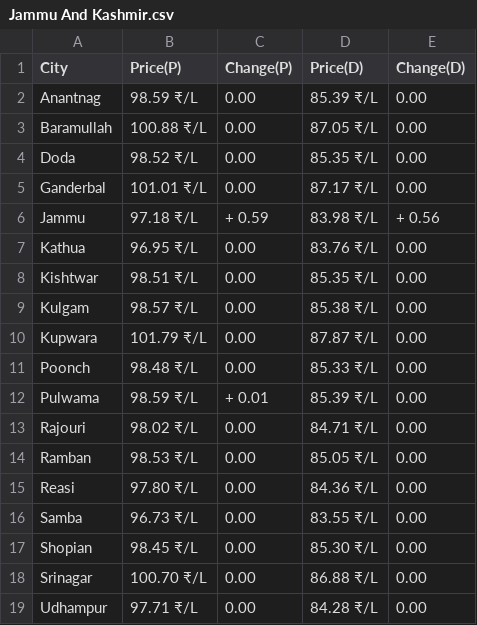
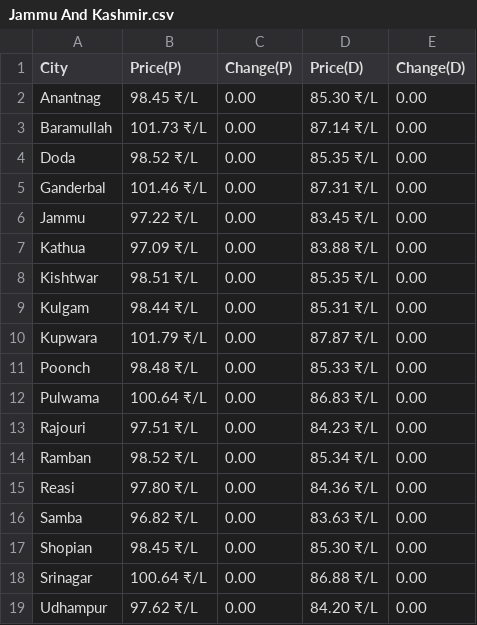
Before and after one commit to Doofenshmirtz-Evil-Incorp/FuelishPy, a CSV file: assets/Jammu And Kashmir.csv, drawn as a sheet.

Commit message:
Data-2026-03-13T03:26:14

```diff
--- a/assets/Jammu And Kashmir.csv
+++ b/assets/Jammu And Kashmir.csv
@@ -1,19 +1,19 @@
 City,Price(P),Change(P),Price(D),Change(D)
-Anantnag,98.59 ₹/L,  0.00,85.39 ₹/L,  0.00
-Baramullah,100.88 ₹/L,  0.00,87.05 ₹/L,  0.00
+Anantnag,98.45 ₹/L,  0.00,85.30 ₹/L,  0.00
+Baramullah,101.73 ₹/L,  0.00,87.14 ₹/L,  0.00
 Doda,98.52 ₹/L,  0.00,85.35 ₹/L,  0.00
-Ganderbal,101.01 ₹/L,  0.00,87.17 ₹/L,  0.00
-Jammu,97.18 ₹/L,+ 0.59,83.98 ₹/L,+ 0.56
-Kathua,96.95 ₹/L,  0.00,83.76 ₹/L,  0.00
+Ganderbal,101.46 ₹/L,  0.00,87.31 ₹/L,  0.00
+Jammu,97.22 ₹/L,  0.00,83.45 ₹/L,  0.00
+Kathua,97.09 ₹/L,  0.00,83.88 ₹/L,  0.00
 Kishtwar,98.51 ₹/L,  0.00,85.35 ₹/L,  0.00
-Kulgam,98.57 ₹/L,  0.00,85.38 ₹/L,  0.00
+Kulgam,98.44 ₹/L,  0.00,85.31 ₹/L,  0.00
 Kupwara,101.79 ₹/L,  0.00,87.87 ₹/L,  0.00
 Poonch,98.48 ₹/L,  0.00,85.33 ₹/L,  0.00
-Pulwama,98.59 ₹/L,+ 0.01,85.39 ₹/L,  0.00
-Rajouri,98.02 ₹/L,  0.00,84.71 ₹/L,  0.00
-Ramban,98.53 ₹/L,  0.00,85.05 ₹/L,  0.00
+Pulwama,100.64 ₹/L,  0.00,86.83 ₹/L,  0.00
+Rajouri,97.51 ₹/L,  0.00,84.23 ₹/L,  0.00
+Ramban,98.52 ₹/L,  0.00,85.34 ₹/L,  0.00
 Reasi,97.80 ₹/L,  0.00,84.36 ₹/L,  0.00
-Samba,96.73 ₹/L,  0.00,83.55 ₹/L,  0.00
+Samba,96.82 ₹/L,  0.00,83.63 ₹/L,  0.00
 Shopian,98.45 ₹/L,  0.00,85.30 ₹/L,  0.00
-Srinagar,100.70 ₹/L,  0.00,86.88 ₹/L,  0.00
-Udhampur,97.71 ₹/L,  0.00,84.28 ₹/L,  0.00
+Srinagar,100.64 ₹/L,  0.00,86.88 ₹/L,  0.00
+Udhampur,97.62 ₹/L,  0.00,84.20 ₹/L,  0.00
```
Also changed, not shown: State.csv, assets/Andhra Pradesh.csv, 27 other files.
